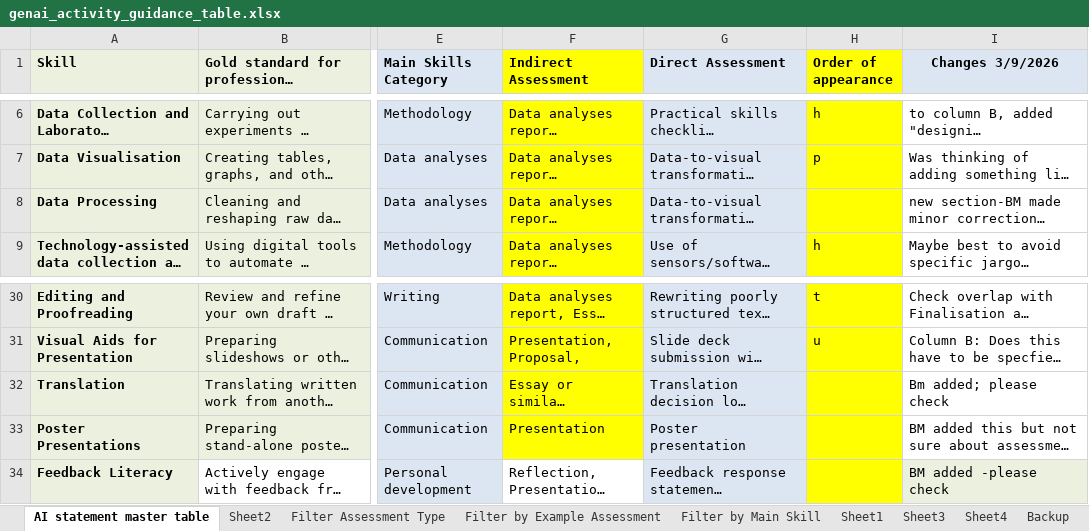
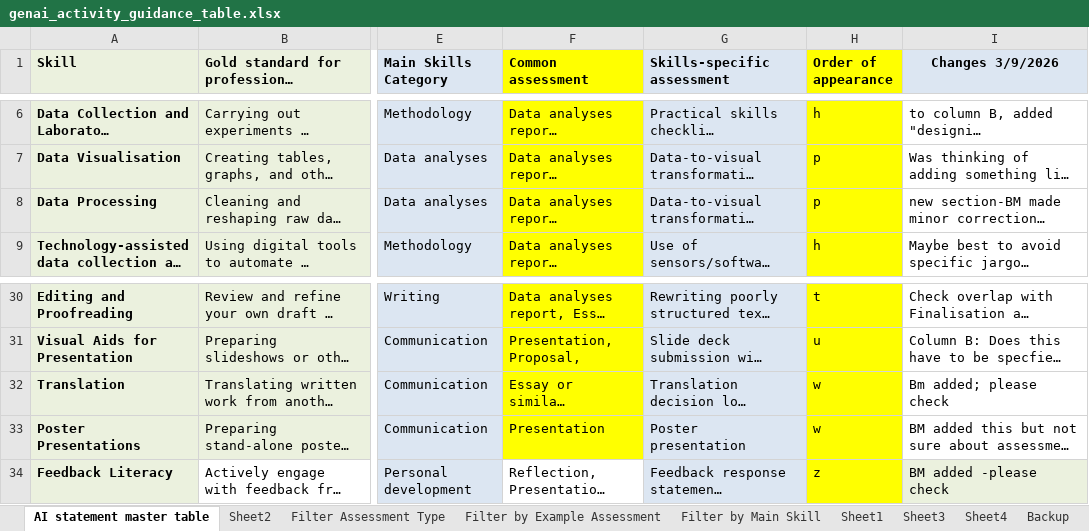
Before and after one commit to philmcaleer/assessmentai, an Excel workbook: genai_activity_guidance_table.xlsx, sheet AI statement master table, drawn as a sheet; only a part is shown, gaps mark what is left out; long unchanged cells end in …; values as stored, in another font and other column widths than the file's, no borders; table styles not drawn; the diff names each change by its address in the sheet, - before the commit and + after, or states it on an @@ line.

```diff
--- a/genai_activity_guidance_table.xlsx (sheet AI statement master table)
+++ b/genai_activity_guidance_table.xlsx (sheet AI statement master table)
-F1: Indirect Assessment
+F1: Common assessment
-G1: Direct Assessment
+G1: Skills-specific assessment
-H8 (Order of appearance): (empty)
+H8 (Order of appearance): p
-H32:H33 (Order of appearance): (empty)
+H32:H33 (Order of appearance): w
-H34 (Order of appearance): (empty)
+H34 (Order of appearance): z
```
Also changed, not shown: skillsprogressiontable_18-8-25.xlsx, 27 other files.
